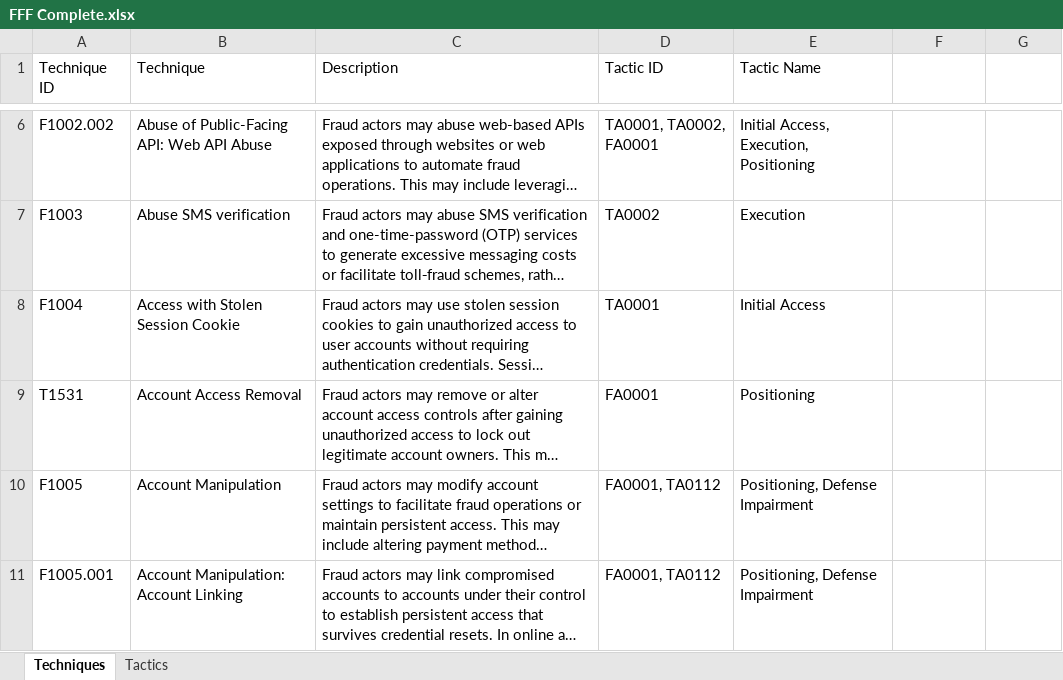
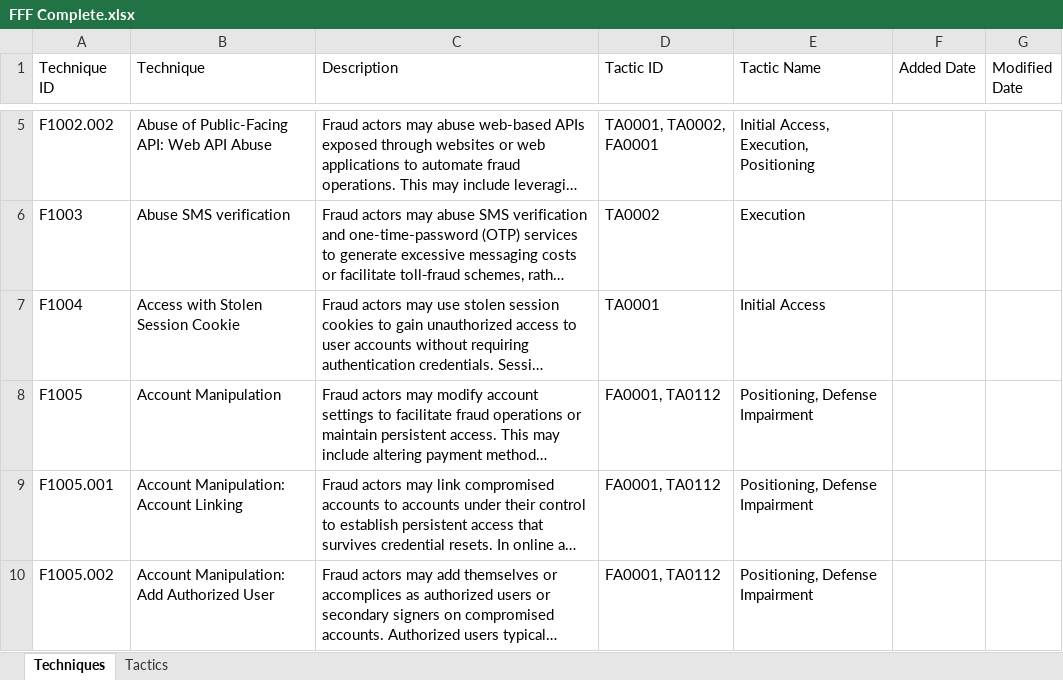
Before and after one commit to center-for-threat-informed-defense/fight-fraud-framework, an Excel workbook: src/data/FFF Complete.xlsx, sheet Techniques, drawn as a sheet; only a part is shown, gaps mark what is left out; the shorter side is filled out with more unchanged rows; long unchanged cells end in …; values as stored, in another font and other column widths than the file's, no borders; table styles not drawn; the diff covers the shown part only; the diff names each change by its address in the sheet, - before the commit and + after, or states it on an @@ line.

```diff
--- a/src/data/FFF Complete.xlsx (sheet Techniques)
+++ b/src/data/FFF Complete.xlsx (sheet Techniques)
-F1: (empty)
+F1: Added Date
-G1: (empty)
+G1: Modified Date
@@ row 9 moved to row 111: T1531 @@
```
Also changed, not shown: 17 added rows, 1 removed row, 41 moved rows, 4 edited cells and cell formats elsewhere in this sheet, formulas that keep their value, 9 other files.
